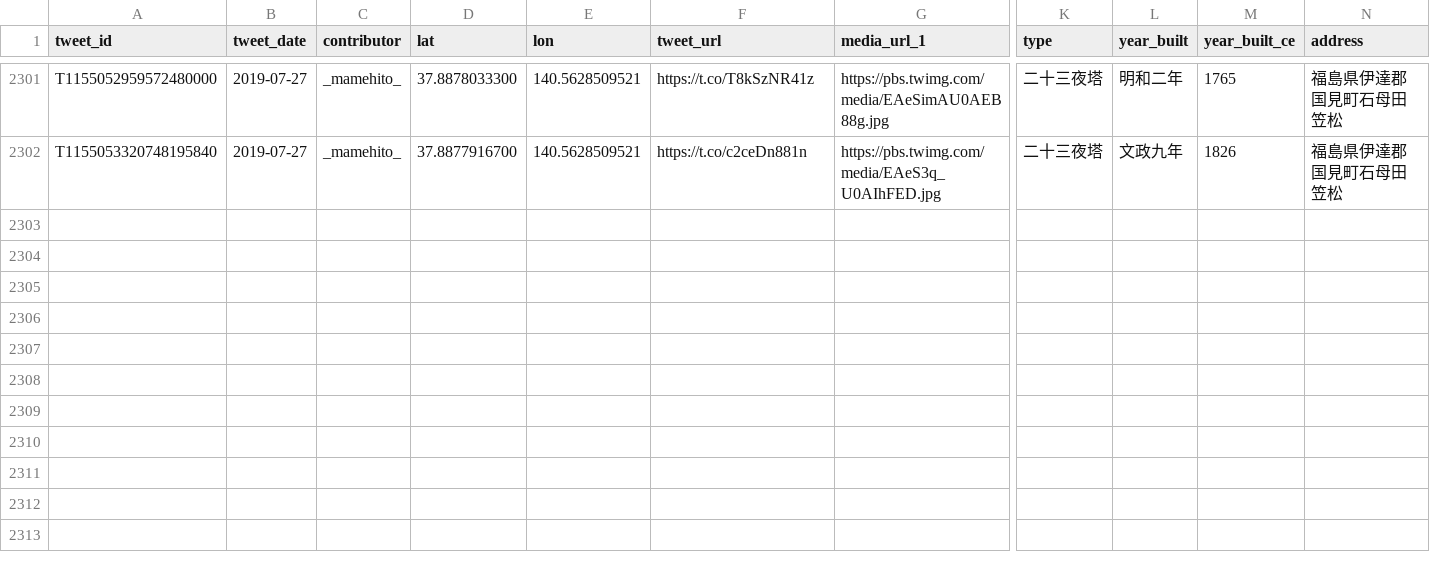
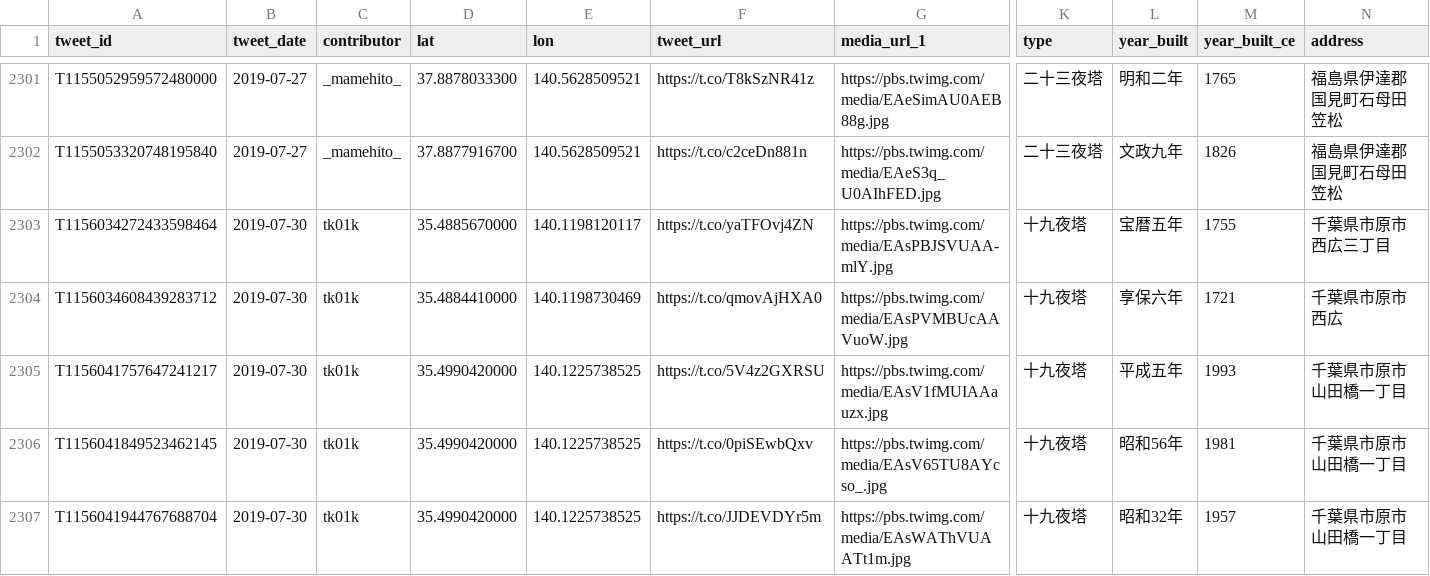
Before and after one commit to midoriit/tsukimachito, a CSV file: tsukimachito.csv, drawn as a sheet; only a part is shown, gaps mark what is left out; rows hold the shown columns only; the diff covers the shown part only; the diff names each change by its address in the sheet, - before the commit and + after, or states it on an @@ line.

```diff
--- a/tsukimachito.csv
+++ b/tsukimachito.csv
+row 2303: T1156034272433598464 | 2019-07-30 | tk01k | 35.4885670000 | 140.1198120117 | https://t.co/yaTFOvj4ZN | https://pbs.twimg.com/media/EAsPBJSVUAA-mlY.jpg | 十九夜塔 | 宝暦五年 | 1755 | 千葉県市原市西広三丁目
+row 2304: T1156034608439283712 | 2019-07-30 | tk01k | 35.4884410000 | 140.1198730469 | https://t.co/qmovAjHXA0 | https://pbs.twimg.com/media/EAsPVMBUcAAVuoW.jpg | 十九夜塔 | 享保六年 | 1721 | 千葉県市原市西広
+row 2305: T1156041757647241217 | 2019-07-30 | tk01k | 35.4990420000 | 140.1225738525 | https://t.co/5V4z2GXRSU | https://pbs.twimg.com/media/EAsV1fMUIAAauzx.jpg | 十九夜塔 | 平成五年 | 1993 | 千葉県市原市山田橋一丁目
+row 2306: T1156041849523462145 | 2019-07-30 | tk01k | 35.4990420000 | 140.1225738525 | https://t.co/0piSEwbQxv | https://pbs.twimg.com/media/EAsV65TU8AYcso_.jpg | 十九夜塔 | 昭和56年 | 1981 | 千葉県市原市山田橋一丁目
+row 2307: T1156041944767688704 | 2019-07-30 | tk01k | 35.4990420000 | 140.1225738525 | https://t.co/JJDEVDYr5m | https://pbs.twimg.com/media/EAsWAThVUAATt1m.jpg | 十九夜塔 | 昭和32年 | 1957 | 千葉県市原市山田橋一丁目
```
Also changed, not shown: 4 added rows and 6 edited cells elsewhere in this file, 2 other files.
